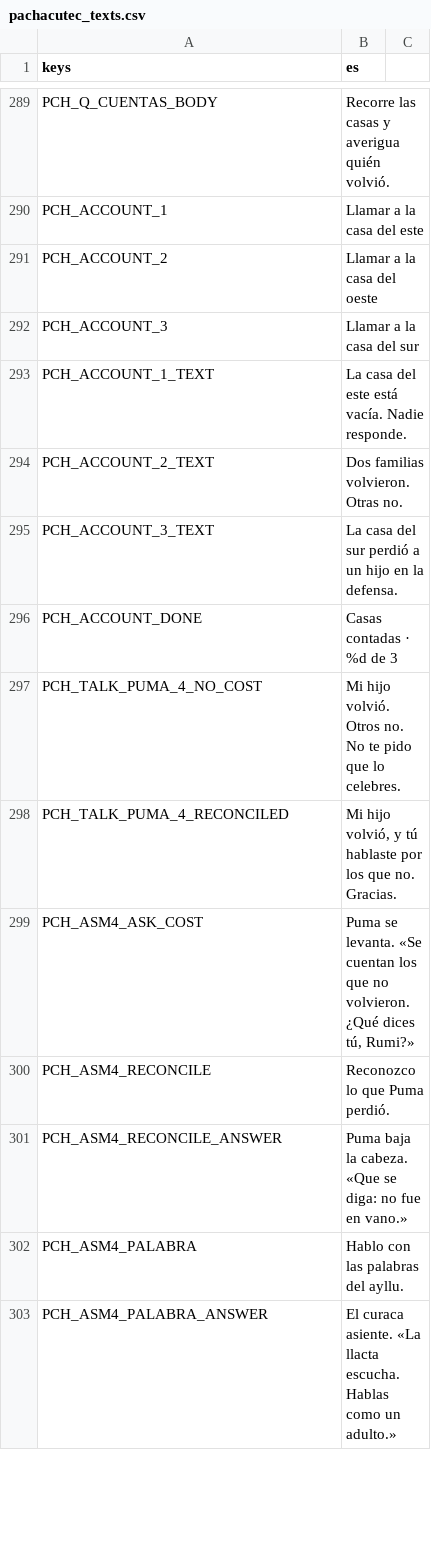
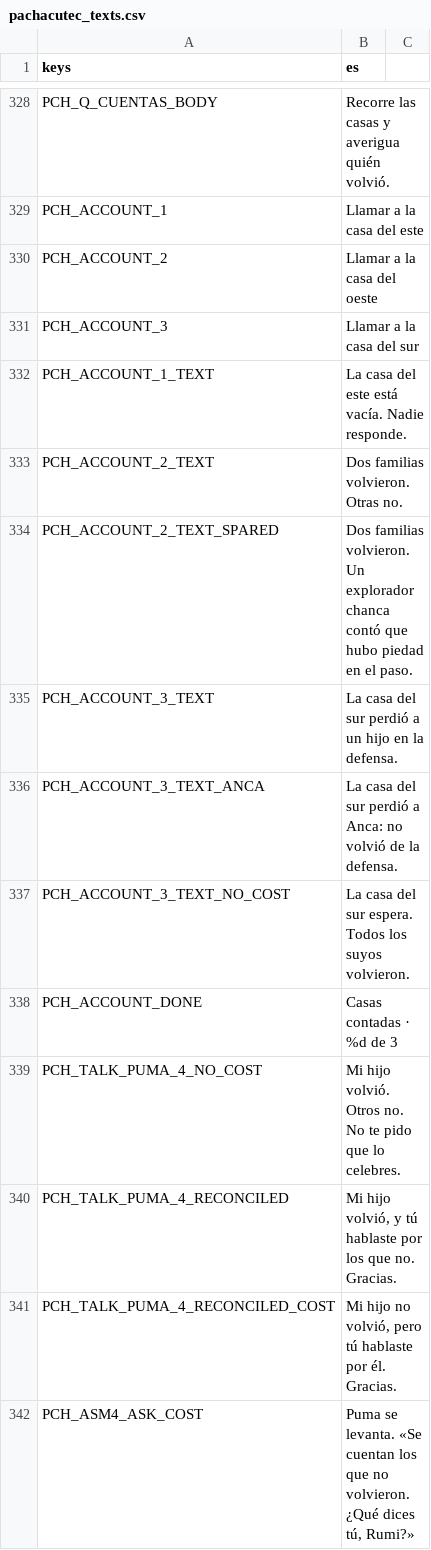
Before and after one commit to joseamaya/memorias-del-peru, a CSV file: campaigns/01_pachacutec/localization/pachacutec_texts.csv, drawn as a sheet; only a part is shown, gaps mark what is left out; the shorter side is filled out with more unchanged rows; the diff covers the shown part only; the diff names each change by its address in the sheet, - before the commit and + after, or states it on an @@ line.

```diff
--- a/campaigns/01_pachacutec/localization/pachacutec_texts.csv
+++ b/campaigns/01_pachacutec/localization/pachacutec_texts.csv
+row 334: PCH_ACCOUNT_2_TEXT_SPARED | Dos familias volvieron. Un explorador chanca contó que hubo piedad en el paso.
+row 336: PCH_ACCOUNT_3_TEXT_ANCA | La casa del sur perdió a Anca: no volvió de la defensa.
+row 337: PCH_ACCOUNT_3_TEXT_NO_COST | La casa del sur espera. Todos los suyos volvieron.
+row 341: PCH_TALK_PUMA_4_RECONCILED_COST | Mi hijo no volvió, pero tú hablaste por él. Gracias.
```
Also changed, not shown: 57 added rows and 15 edited cells elsewhere in this file, 47 other files.
